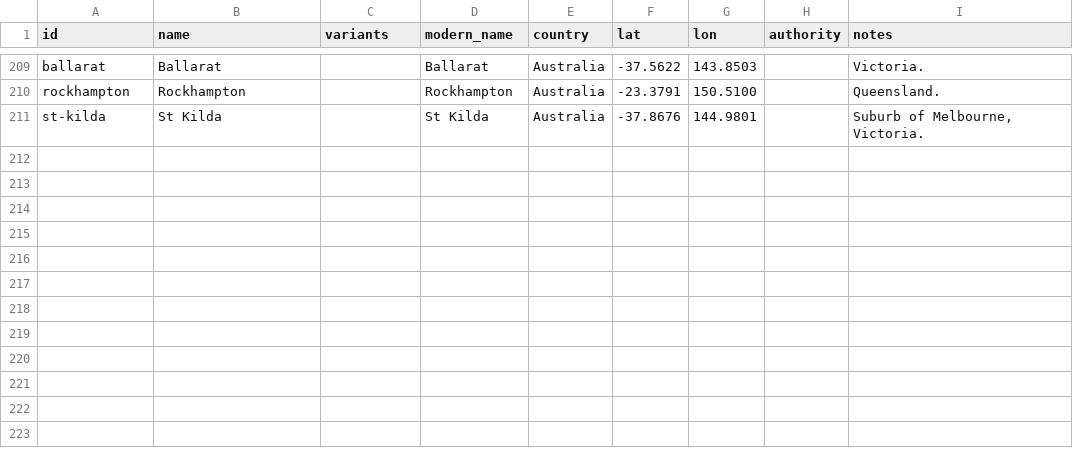
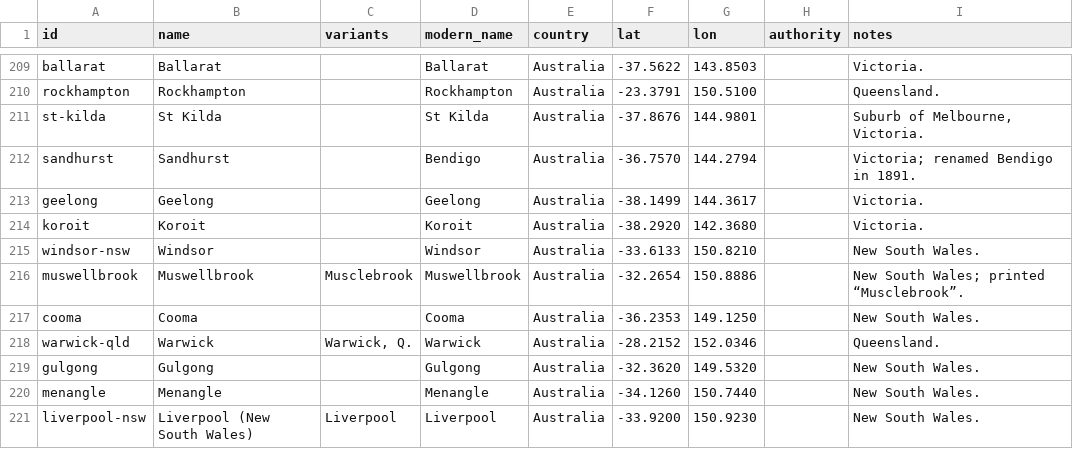
Before and after one commit to judaicadh/listsexplorer, a CSV file: data/places.csv, drawn as a sheet; only a part is shown, gaps mark what is left out.

```diff
--- a/data/places.csv
+++ b/data/places.csv
@@ -211 +211,11 @@ rockhampton,Rockhampton,,Rockhampton,Australia,-23.3791,150.5100,,Queensland.
 st-kilda,St Kilda,,St Kilda,Australia,-37.8676,144.9801,,"Suburb of Melbourne, Victoria."
+sandhurst,Sandhurst,,Bendigo,Australia,-36.7570,144.2794,,Victoria; renamed Bendigo in 1891.
+geelong,Geelong,,Geelong,Australia,-38.1499,144.3617,,Victoria.
+koroit,Koroit,,Koroit,Australia,-38.2920,142.3680,,Victoria.
+windsor-nsw,Windsor,,Windsor,Australia,-33.6133,150.8210,,New South Wales.
+muswellbrook,Muswellbrook,Musclebrook,Muswellbrook,Australia,-32.2654,150.8886,,New South Wales; printed “Musclebrook”.
+cooma,Cooma,,Cooma,Australia,-36.2353,149.1250,,New South Wales.
+warwick-qld,Warwick,"Warwick, Q.",Warwick,Australia,-28.2152,152.0346,,Queensland.
+gulgong,Gulgong,,Gulgong,Australia,-32.3620,149.5320,,New South Wales.
+menangle,Menangle,,Menangle,Australia,-34.1260,150.7440,,New South Wales.
+liverpool-nsw,Liverpool (New South Wales),Liverpool,Liverpool,Australia,-33.9200,150.9230,,New South Wales.
```
Also changed, not shown: data/organizations.csv, data/roles.csv, 20 other files.
